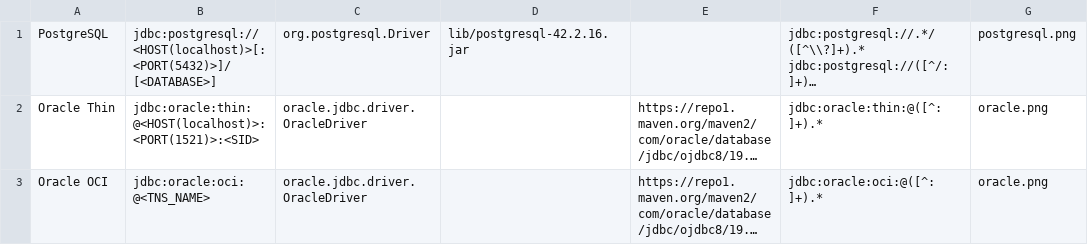
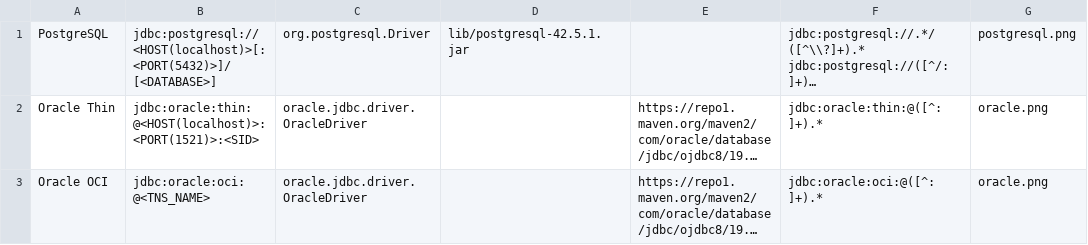
Before and after one commit to Wisser/Jailer, a CSV file: driverlist.csv, drawn as a sheet; only a part is shown; long unchanged cells end in …; the diff names each change by its address in the sheet, - before the commit and + after, or states it on an @@ line.

Commit message:
postgresql driver update

```diff
--- a/driverlist.csv
+++ b/driverlist.csv
-D1: lib/postgresql-42.2.16.jar
+D1: lib/postgresql-42.5.1.jar
```
Also changed, not shown: 1 other file.
